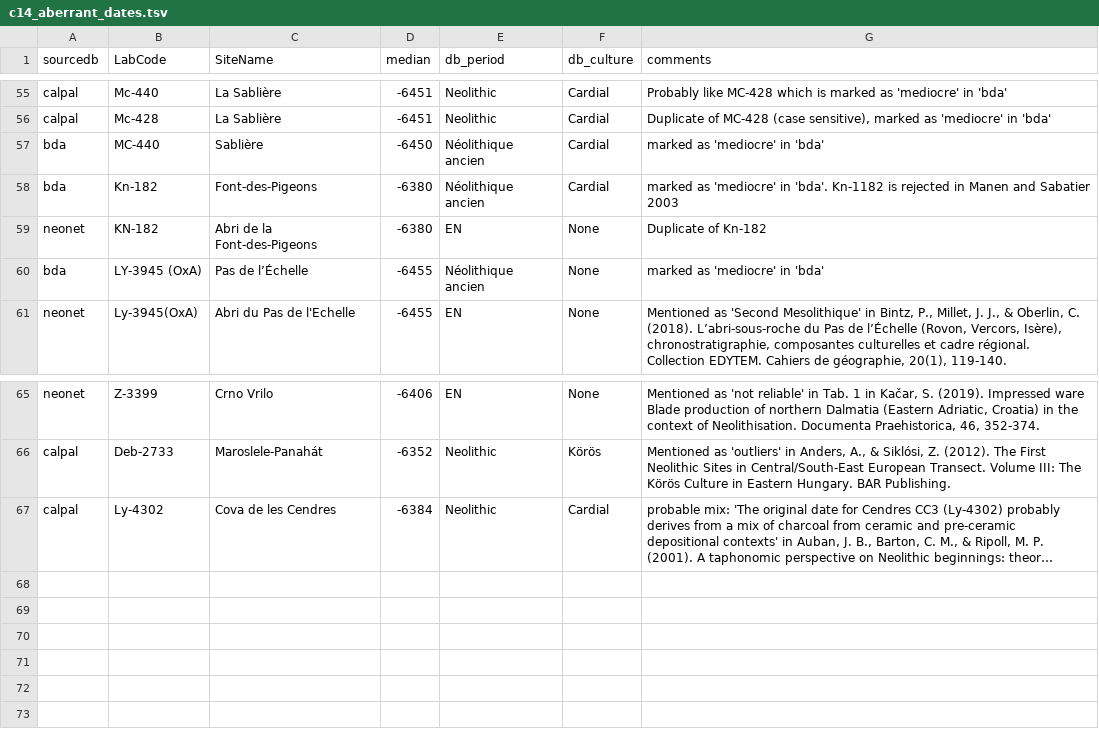
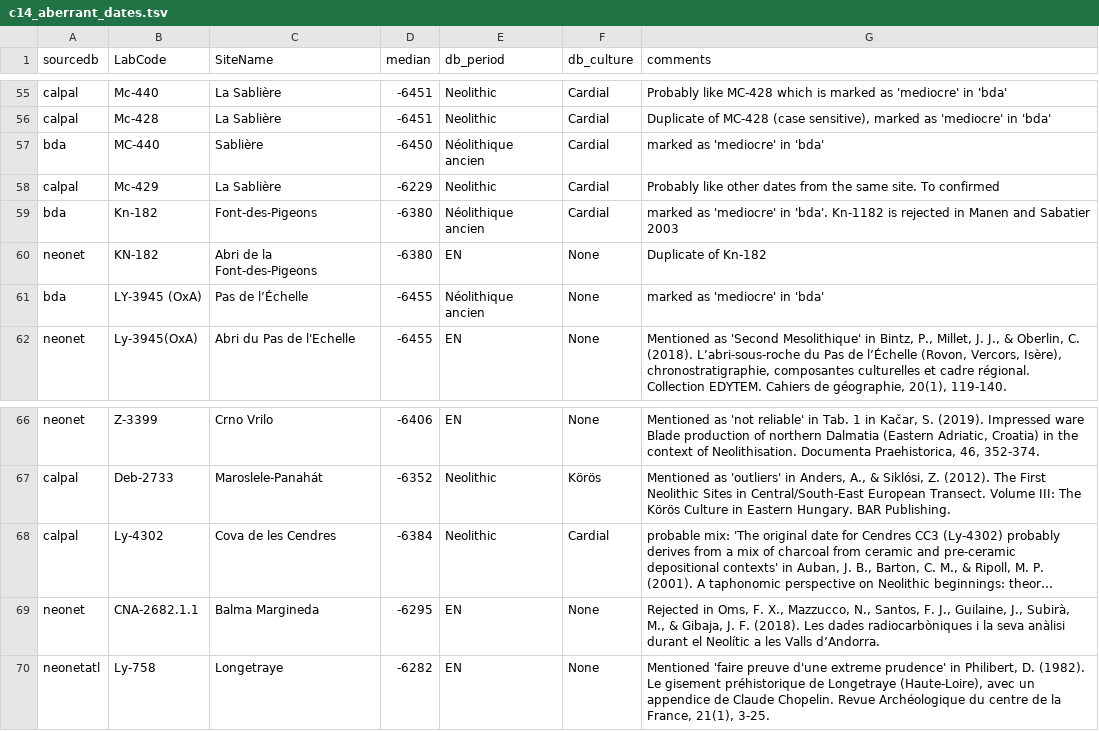
Before and after one commit to zoometh/neonet, a TSV file: inst/extdata/c14_aberrant_dates.tsv, drawn as a sheet; only a part is shown, gaps mark what is left out; long unchanged cells end in …; the diff names each change by its address in the sheet, - before the commit and + after, or states it on an @@ line.

```diff
--- a/inst/extdata/c14_aberrant_dates.tsv
+++ b/inst/extdata/c14_aberrant_dates.tsv
+row 58: calpal | Mc-429 | La Sablière | -6229 | Neolithic | Cardial | Probably like other dates from the same site. To confirmed
+row 69: neonet | CNA-2682.1.1 | Balma Margineda | -6295 | EN | None | Rejected in Oms, F. X., Mazzucco, N., Santos, F. J., Guilaine, J., Subirà, M., & Gibaja, J. F. (2018). Les dades radiocarbòniques i la seva anàlisi durant el Neolític a les Valls d’Andorra.
+row 70: neonetatl | Ly-758 | Longetraye | -6282 | EN | None | Mentioned 'faire preuve d'une extreme prudence' in Philibert, D. (1982). Le gisement préhistorique de Longetraye (Haute-Loire), avec un appendice de Claude Chopelin. Revue Archéologique du centre de la France, 21(1), 3-25.
```
Also changed, not shown: 2 other files.
